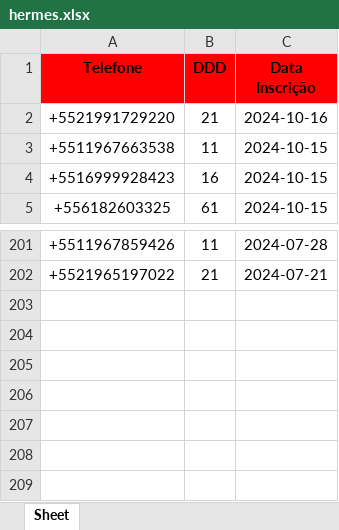
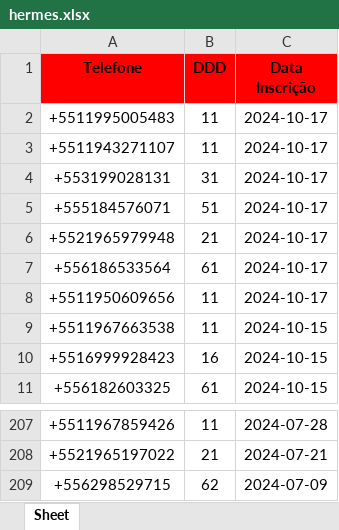
Before and after one commit to solucionai/dashboard, an Excel workbook: hermes.xlsx, sheet Sheet, drawn as a sheet; only a part is shown, gaps mark what is left out; values as stored, in another font and other column widths than the file's, no borders; addresses are those after the commit; the diff names each change by its address in the sheet, - before the commit and + after, or states it on an @@ line.

```diff
--- a/hermes.xlsx (sheet Sheet)
+++ b/hermes.xlsx (sheet Sheet)
+row 2: +5511995005483 | 11 | 2024-10-17
+row 3: +5511943271107 | 11 | 2024-10-17
+row 4: +553199028131 | 31 | 2024-10-17
+row 5: +555184576071 | 51 | 2024-10-17
-A6 (Telefone): +5521991729220
+A6 (Telefone): +5521965979948
-C6 (Data Inscrição): 2024-10-16
+C6 (Data Inscrição): 2024-10-17
+row 7: +556186533564 | 61 | 2024-10-17
+row 8: +5511950609656 | 11 | 2024-10-17
+row 209: +556298529715 | 62 | 2024-07-09
```
Also changed, not shown: contratog.xlsx, contratoh.xlsx, 2 other files.
